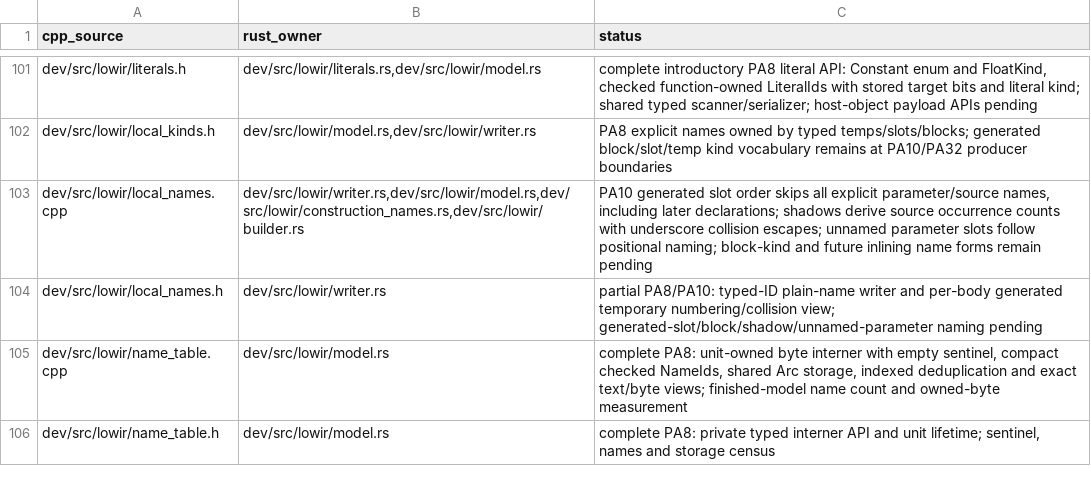
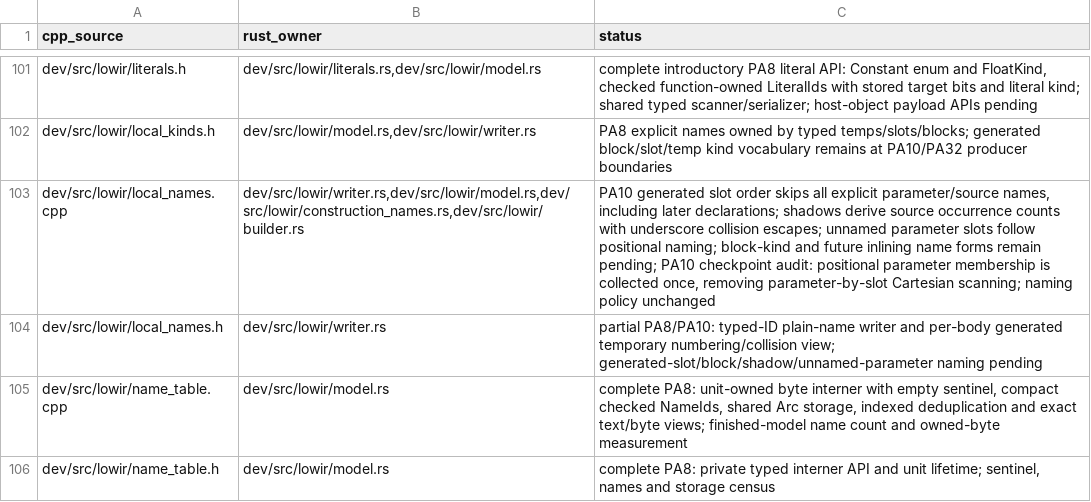
Before and after one commit to vishvananda/cppgm-run-v5rust, a TSV file: docs/port/source-map.tsv, drawn as a sheet; only a part is shown, gaps mark what is left out; the diff covers the shown part only.

Commit message:
Fix PA10 array and reference checkpoint audit defects

```diff
--- a/docs/port/source-map.tsv
+++ b/docs/port/source-map.tsv
@@ -102,3 +102,3 @@ dev/src/lowir/literals.h	dev/src/lowir/literals.rs,dev/src/lowir/model.rs	comple
 dev/src/lowir/local_kinds.h	dev/src/lowir/model.rs,dev/src/lowir/writer.rs	PA8 explicit names owned by typed temps/slots/blocks; generated block/slot/temp kind vocabulary remains at PA10/PA32 producer boundaries
-dev/src/lowir/local_names.cpp	dev/src/lowir/writer.rs,dev/src/lowir/model.rs,dev/src/lowir/construction_names.rs,dev/src/lowir/builder.rs	PA10 generated slot order skips all explicit parameter/source names, including later declarations; shadows derive source occurrence counts with underscore collision escapes; unnamed parameter slots follow positional naming; block-kind and future inlining name forms remain pending
+dev/src/lowir/local_names.cpp	dev/src/lowir/writer.rs,dev/src/lowir/model.rs,dev/src/lowir/construction_names.rs,dev/src/lowir/builder.rs	PA10 generated slot order skips all explicit parameter/source names, including later declarations; shadows derive source occurrence counts with underscore collision escapes; unnamed parameter slots follow positional naming; block-kind and future inlining name forms remain pending; PA10 checkpoint audit: positional parameter membership is collected once, removing parameter-by-slot Cartesian scanning; naming policy unchanged
 dev/src/lowir/local_names.h	dev/src/lowir/writer.rs	partial PA8/PA10: typed-ID plain-name writer and per-body generated temporary numbering/collision view; generated-slot/block/shadow/unnamed-parameter naming pending
```
Also changed, not shown: 14 edited cells elsewhere in this file, 25 other files.
